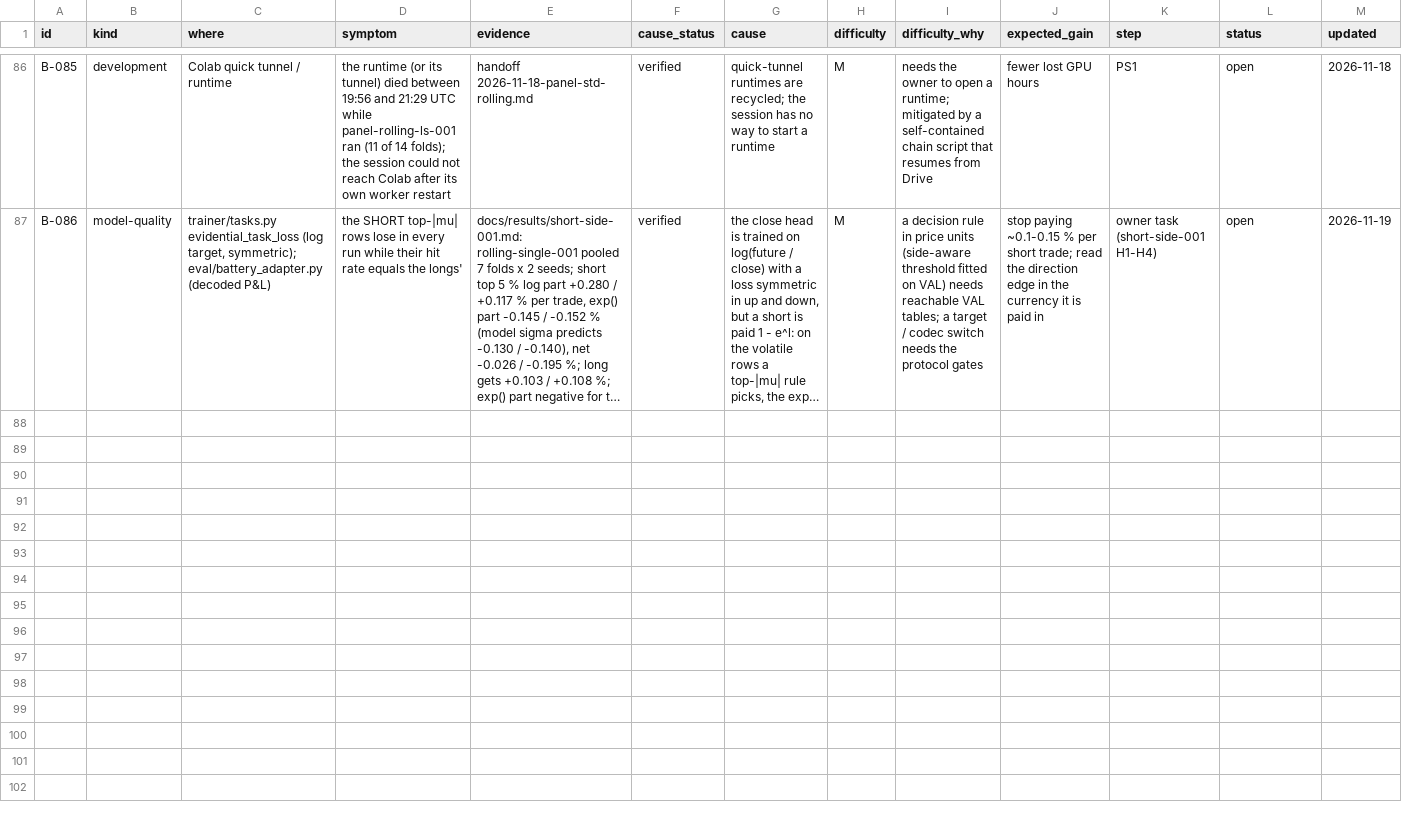
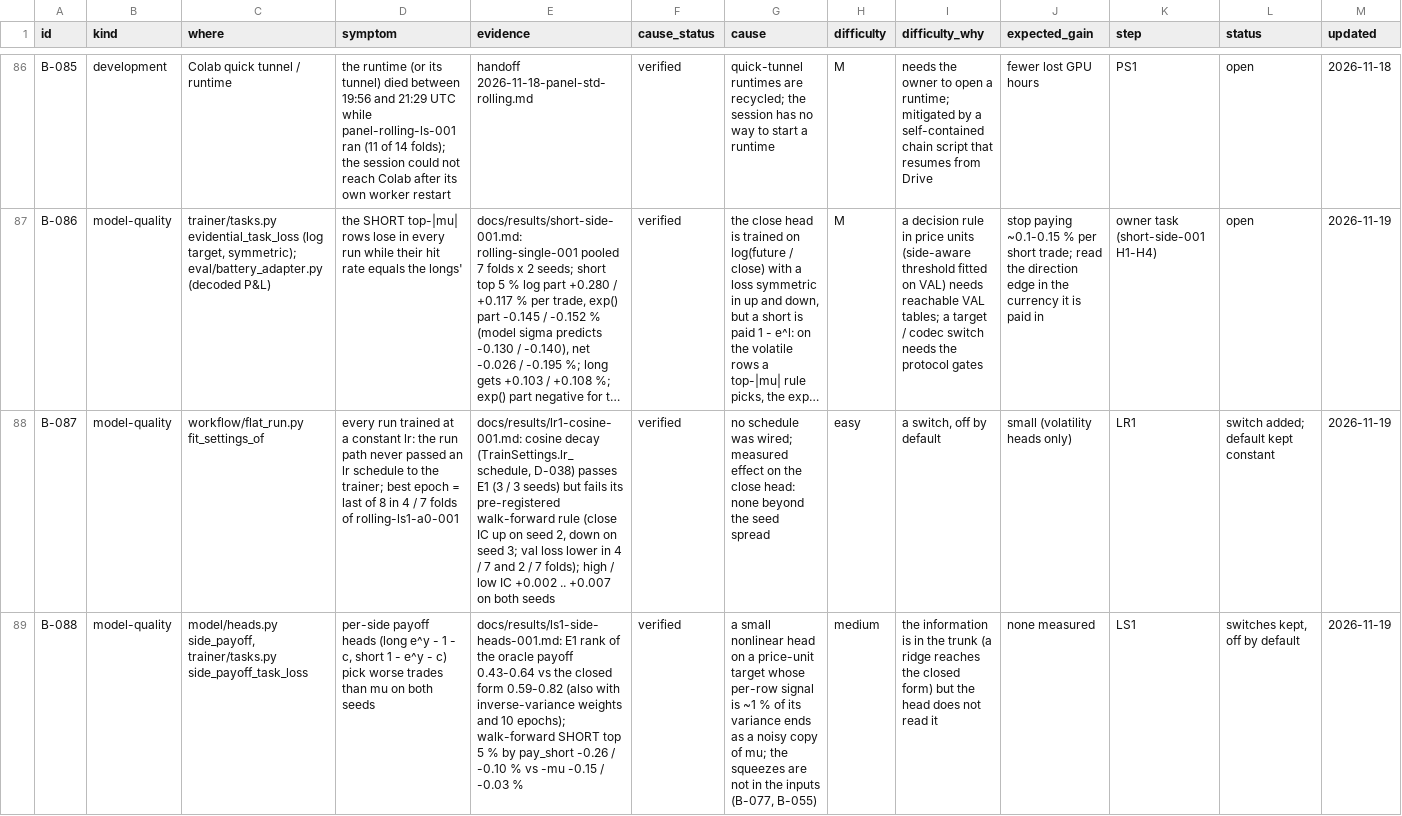
Before and after one commit to yuosef772424/nig-timenet-torch, a CSV file: docs/bottlenecks.csv, drawn as a sheet; only a part is shown, gaps mark what is left out; long unchanged cells end in …; the diff names each change by its address in the sheet, - before the commit and + after, or states it on an @@ line.

```diff
--- a/docs/bottlenecks.csv
+++ b/docs/bottlenecks.csv
+row 88: B-087 | model-quality | workflow/flat_run.py fit_settings_of | every run trained at a constant lr: the run path never passed an lr schedule to the trainer; best epoch = last of 8 in 4 / 7 folds of rolling-ls1-a0-001 | docs/results/lr1-cosine-001.md: cosine decay (TrainSettings.lr_schedule, D-038) passes E1 (3 / 3 seeds) but fails its pre-registered walk-forward rule (close IC up on seed 2, down on seed 3; val loss lower in 4 / 7 and 2 / 7 folds); high / low IC +0.002 .. +0.007 on both seeds | verified | no schedule was wired; measured effect on the close head: none beyond the seed spread | easy | a switch, off by default | small (volatility heads only) | LR1 | switch added; default kept constant | 2026-11-19
+row 89: B-088 | model-quality | model/heads.py side_payoff, trainer/tasks.py side_payoff_task_loss | per-side payoff heads (long e^y - 1 - c, short 1 - e^y - c) pick worse trades than mu on both seeds | docs/results/ls1-side-heads-001.md: E1 rank of the oracle payoff 0.43-0.64 vs the closed form 0.59-0.82 (also with inverse-variance weights and 10 epochs); walk-forward SHORT top 5 % by pay_short -0.26 / -0.10 % vs -mu -0.15 / -0.03 % | verified | a small nonlinear head on a price-unit target whose per-row signal is ~1 % of its variance ends as a noisy copy of mu; the squeezes are not in the inputs (B-077, B-055) | medium | the information is in the trunk (a ridge reaches the closed form) but the head does not read it | none measured | LS1 | switches kept, off by default | 2026-11-19
```
Also changed, not shown: 2 other files.
